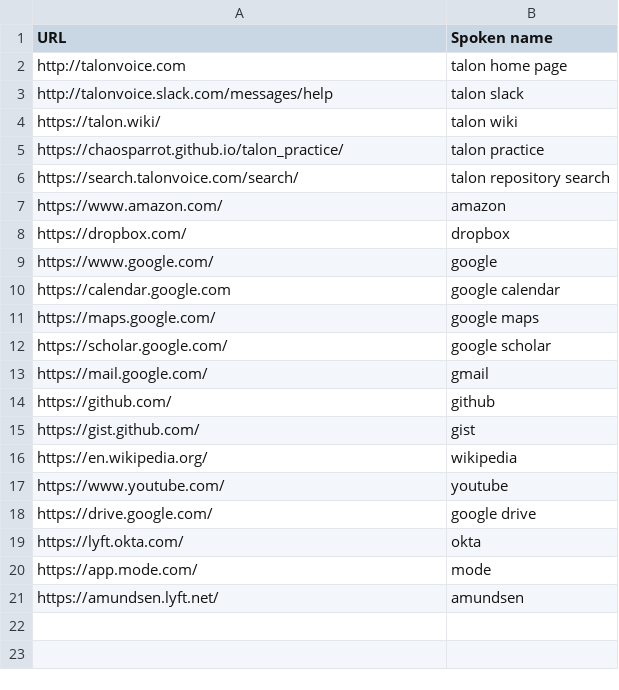
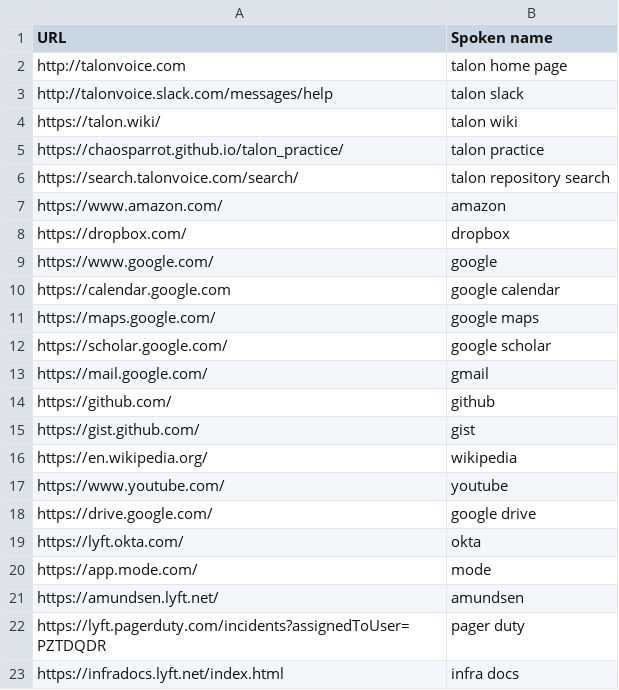
Before and after one commit to theryangeary/talon, a CSV file: settings/websites.csv, drawn as a sheet.

Commit message:
add pagerduty and infra doc websites

```diff
--- a/settings/websites.csv
+++ b/settings/websites.csv
@@ -21 +21,3 @@ https://app.mode.com/,mode
 https://amundsen.lyft.net/,amundsen
+https://lyft.pagerduty.com/incidents?assignedToUser=PZTDQDR,pager duty
+https://infradocs.lyft.net/index.html,infra docs
```
